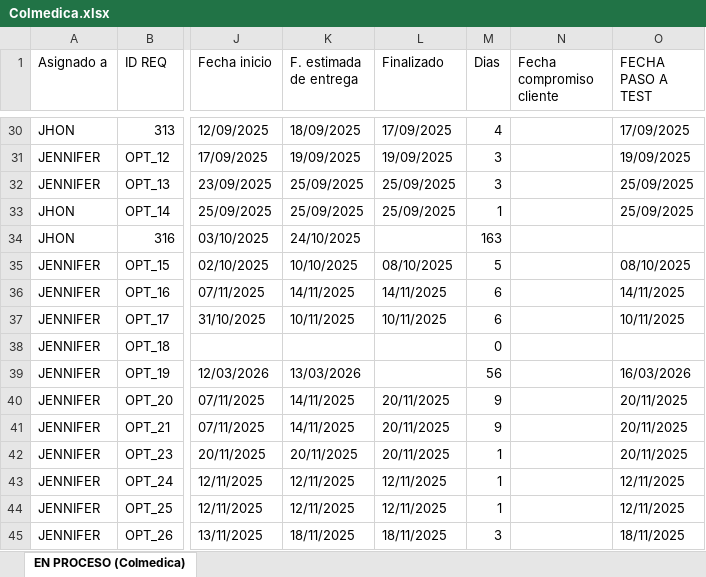
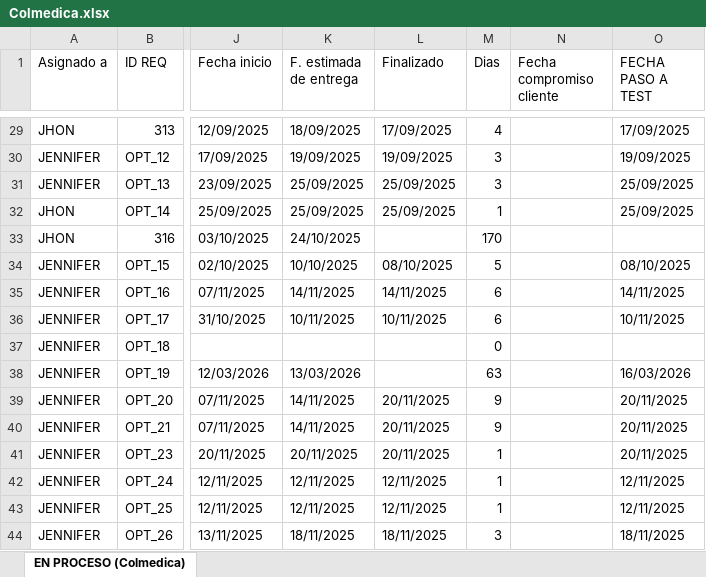
Before and after one commit to Imaginepruebas/requerimientos-diarios, an Excel workbook: Colmedica.xlsx, sheet EN PROCESO (Colmedica), drawn as a sheet; only a part is shown, gaps mark what is left out; values as stored, in another font and other column widths than the file's, no cell formats; conditional formats not drawn; addresses are those after the commit; the diff covers the shown part only; the diff names each change by its address in the sheet, - before the commit and + after, or states it on an @@ line.

```diff
--- a/Colmedica.xlsx (sheet EN PROCESO (Colmedica))
+++ b/Colmedica.xlsx (sheet EN PROCESO (Colmedica))
-M33 (Dias): 163
+M33 (Dias): 170
-M38 (Dias): 56
+M38 (Dias): 63
```
Also changed, not shown: 2 added rows, 1 removed row and 23 edited cells elsewhere in this sheet, cell formats, formulas that keep their value, Bolivar.xlsx, Colmena.xlsx, 9 other files.
